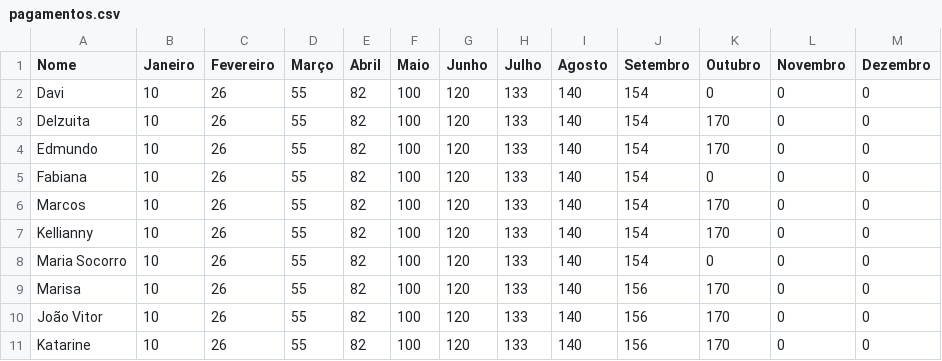
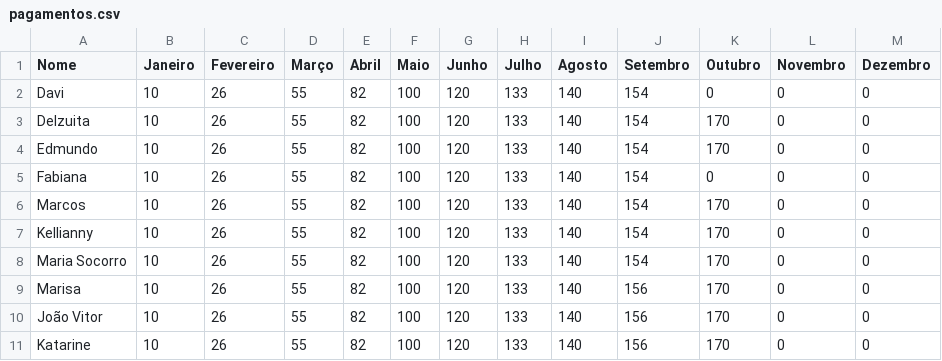
Before and after one commit to maureliocostadev/vamos-poupar, a CSV file: pagamentos.csv, drawn as a sheet.

Commit message:
Modify Maria Socorro's record in pagamentos.csv
Updated Maria Socorro's entry to include additional data.

```diff
--- a/pagamentos.csv
+++ b/pagamentos.csv
@@ -7,3 +7,3 @@ Marcos,10,26,55,82,100,120,133,140,154,170,0,0
 Kellianny,10,26,55,82,100,120,133,140,154,170,0,0
-Maria Socorro,10,26,55,82,100,120,133,140,154,0,0,0
+Maria Socorro,10,26,55,82,100,120,133,140,154,170,0,0
 Marisa,10,26,55,82,100,120,133,140,156,170,0,0
```
